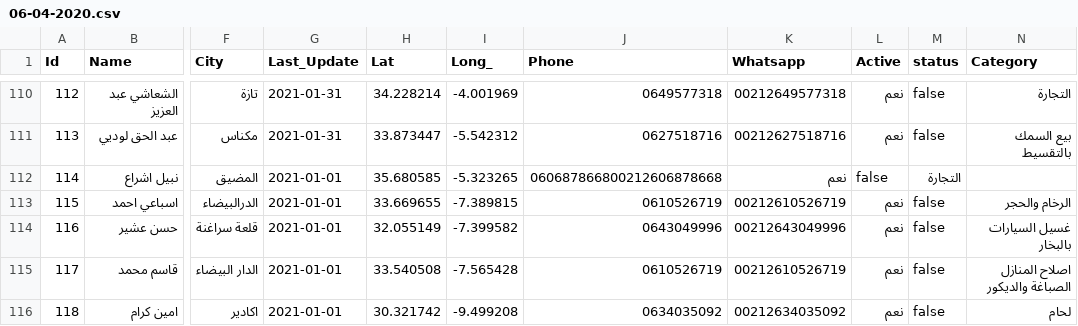
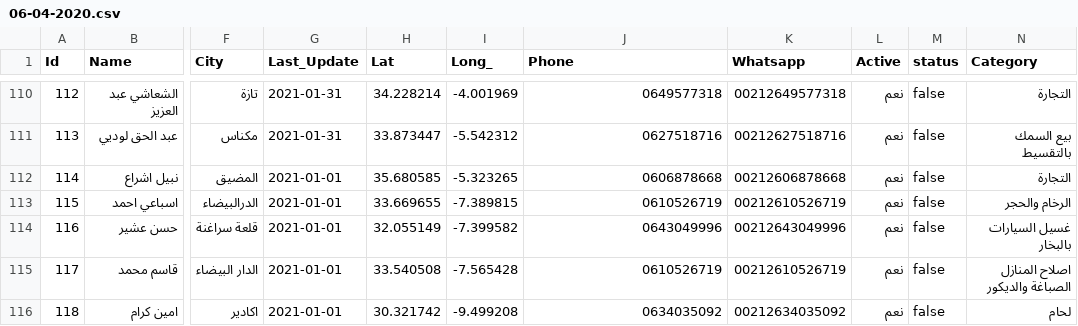
Before and after one commit to intCount/AeTest, a CSV file: 06-04-2020.csv, drawn as a sheet; only a part is shown, gaps mark what is left out; the diff names each change by its address in the sheet, - before the commit and + after, or states it on an @@ line.

Commit message:
Update 2021-01-01

```diff
--- a/06-04-2020.csv
+++ b/06-04-2020.csv
-J112 (Phone): 060687866800212606878668
+J112 (Phone): 0606878668
-K112 (Whatsapp): نعم
+K112 (Whatsapp): 00212606878668
-L112 (Active): false
+L112 (Active): نعم
-M112 (status): التجارة
+M112 (status): false
-N112 (Category): (empty)
+N112 (Category): التجارة
```
